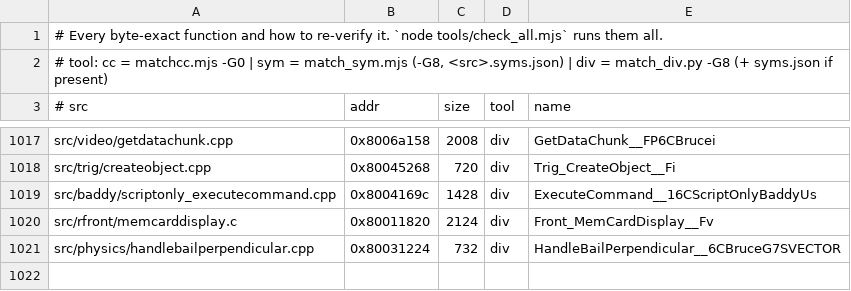
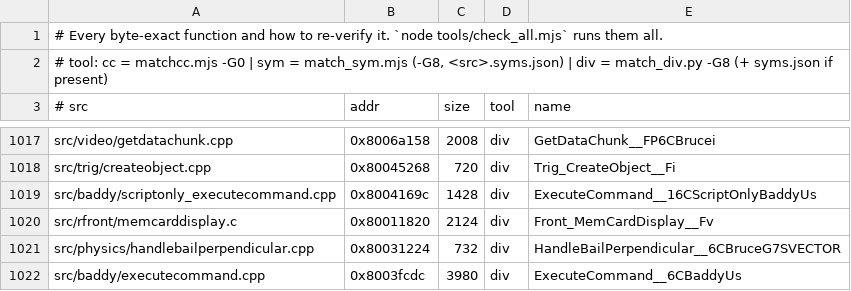
Before and after one commit to LANCommander/THPS, a TSV file: decomp/matched.tsv, drawn as a sheet; only a part is shown, gaps mark what is left out; the diff names each change by its address in the sheet, - before the commit and + after, or states it on an @@ line.

```diff
--- a/decomp/matched.tsv
+++ b/decomp/matched.tsv
+row 1022: src/baddy/executecommand.cpp | 0x8003fcdc | 3980 | div | ExecuteCommand__6CBaddyUs
```
Also changed, not shown: 2 other files.
